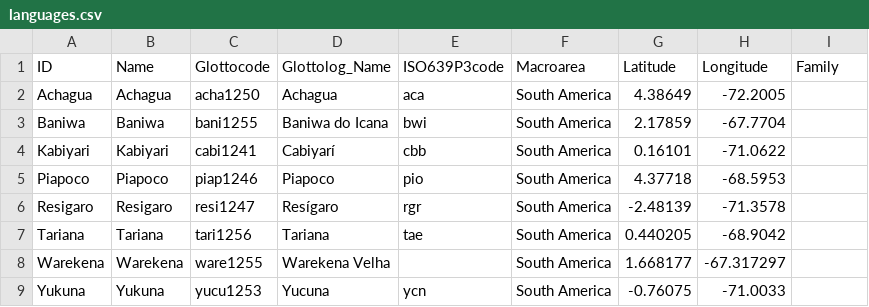
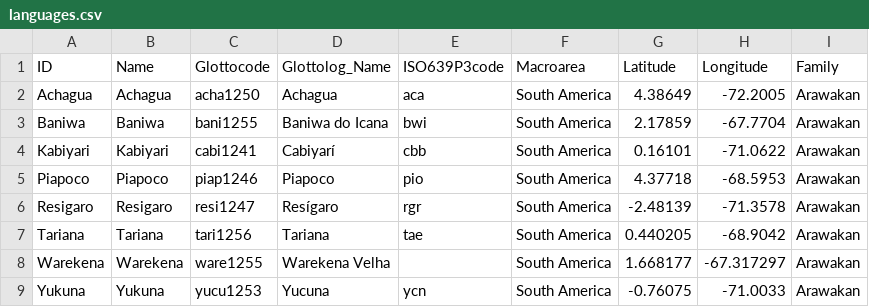
Before and after one commit to lexibank/chaconarawakan, a CSV file: cldf/languages.csv, drawn as a sheet.

```diff
--- a/cldf/languages.csv
+++ b/cldf/languages.csv
@@ -1,9 +1,9 @@
 ID,Name,Glottocode,Glottolog_Name,ISO639P3code,Macroarea,Latitude,Longitude,Family
-Achagua,Achagua,acha1250,Achagua,aca,South America,4.38649,-72.2005,
-Baniwa,Baniwa,bani1255,Baniwa do Icana,bwi,South America,2.17859,-67.7704,
-Kabiyari,Kabiyari,cabi1241,Cabiyarí,cbb,South America,0.16101,-71.0622,
-Piapoco,Piapoco,piap1246,Piapoco,pio,South America,4.37718,-68.5953,
-Resigaro,Resigaro,resi1247,Resígaro,rgr,South America,-2.48139,-71.3578,
-Tariana,Tariana,tari1256,Tariana,tae,South America,0.440205,-68.9042,
-Warekena,Warekena,ware1255,Warekena Velha,,South America,1.668177,-67.317297,
-Yukuna,Yukuna,yucu1253,Yucuna,ycn,South America,-0.76075,-71.0033,
+Achagua,Achagua,acha1250,Achagua,aca,South America,4.38649,-72.2005,Arawakan
+Baniwa,Baniwa,bani1255,Baniwa do Icana,bwi,South America,2.17859,-67.7704,Arawakan
+Kabiyari,Kabiyari,cabi1241,Cabiyarí,cbb,South America,0.16101,-71.0622,Arawakan
+Piapoco,Piapoco,piap1246,Piapoco,pio,South America,4.37718,-68.5953,Arawakan
+Resigaro,Resigaro,resi1247,Resígaro,rgr,South America,-2.48139,-71.3578,Arawakan
+Tariana,Tariana,tari1256,Tariana,tae,South America,0.440205,-68.9042,Arawakan
+Warekena,Warekena,ware1255,Warekena Velha,,South America,1.668177,-67.317297,Arawakan
+Yukuna,Yukuna,yucu1253,Yucuna,ycn,South America,-0.76075,-71.0033,Arawakan
```
Also changed, not shown: etc/languages.csv, 2 other files.
